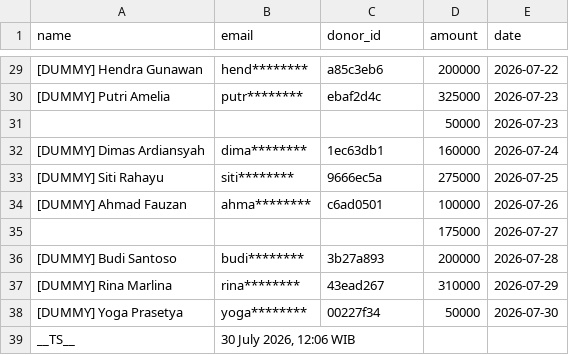
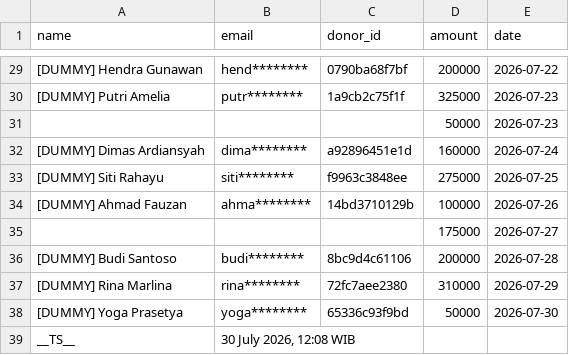
Before and after one commit to deepin-Indonesia/donasi-site, a CSV file: _data/donors.csv, drawn as a sheet; only a part is shown, gaps mark what is left out; the diff covers the shown part only.

```diff
--- a/_data/donors.csv
+++ b/_data/donors.csv
@@ -29,11 +29,11 @@ name,email,donor_id,amount,date
-[DUMMY] Hendra Gunawan,hend********,a85c3eb6,200000,2026-07-22
-[DUMMY] Putri Amelia,putr********,ebaf2d4c,325000,2026-07-23
+[DUMMY] Hendra Gunawan,hend********,0790ba68f7bf,200000,2026-07-22
+[DUMMY] Putri Amelia,putr********,1a9cb2c75f1f,325000,2026-07-23
 ,,,50000,2026-07-23
-[DUMMY] Dimas Ardiansyah,dima********,1ec63db1,160000,2026-07-24
-[DUMMY] Siti Rahayu,siti********,9666ec5a,275000,2026-07-25
-[DUMMY] Ahmad Fauzan,ahma********,c6ad0501,100000,2026-07-26
+[DUMMY] Dimas Ardiansyah,dima********,a92896451e1d,160000,2026-07-24
+[DUMMY] Siti Rahayu,siti********,f9963c3848ee,275000,2026-07-25
+[DUMMY] Ahmad Fauzan,ahma********,14bd3710129b,100000,2026-07-26
 ,,,175000,2026-07-27
-[DUMMY] Budi Santoso,budi********,3b27a893,200000,2026-07-28
-[DUMMY] Rina Marlina,rina********,43ead267,310000,2026-07-29
-[DUMMY] Yoga Prasetya,yoga********,00227f34,50000,2026-07-30
-__TS__,"30 July 2026, 12:06 WIB",,,
+[DUMMY] Budi Santoso,budi********,8bc9d4c61106,200000,2026-07-28
+[DUMMY] Rina Marlina,rina********,72fc7aee2380,310000,2026-07-29
+[DUMMY] Yoga Prasetya,yoga********,65336c93f9bd,50000,2026-07-30
+__TS__,"30 July 2026, 12:08 WIB",,,
```
Also changed, not shown: 21 edited cells elsewhere in this file, 2 other files.
